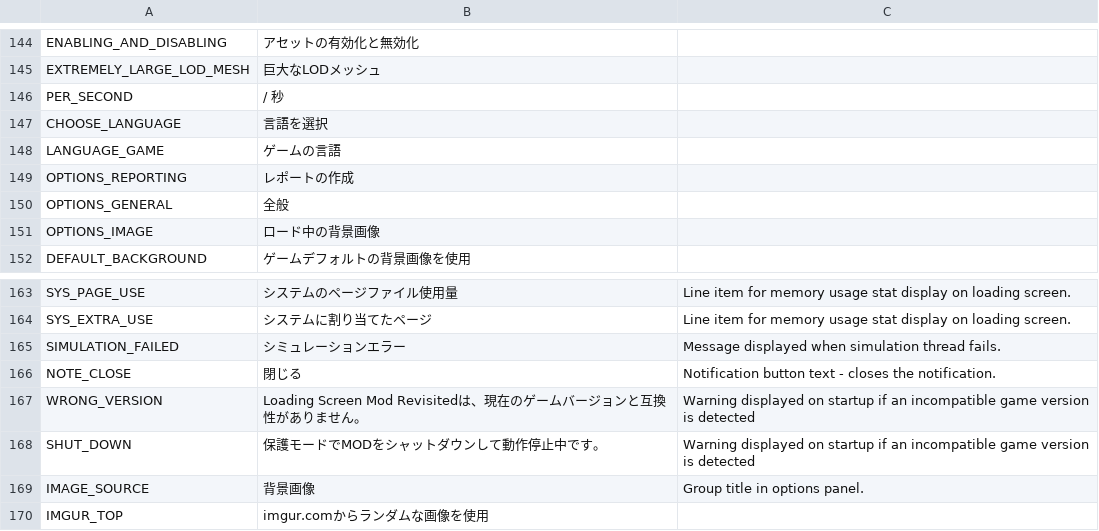
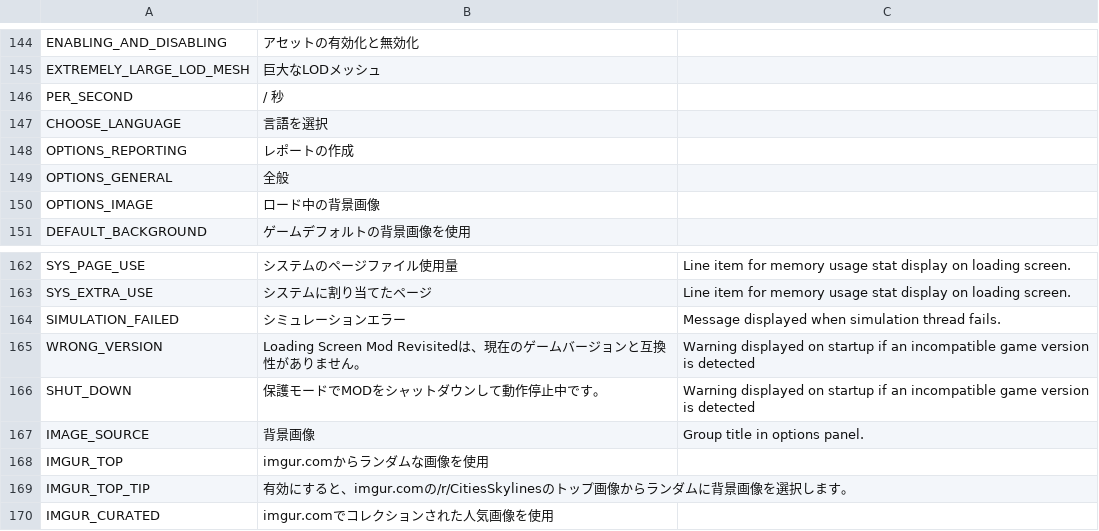
Before and after one commit to algernon-A/LSM-Revisited, a CSV file: Translations/ja-JP.csv, drawn as a sheet; only a part is shown, gaps mark what is left out; the shorter side is filled out with more unchanged rows; the diff names each change by its address in the sheet, - before the commit and + after, or states it on an @@ line.

```diff
--- a/Translations/ja-JP.csv
+++ b/Translations/ja-JP.csv
-row 148: LANGUAGE_GAME | ゲームの言語
-row 166: NOTE_CLOSE | 閉じる | Notification button text - closes the notification.
```
Also changed, not shown: Translations/de-DE.csv, Translations/es-ES.csv, 12 other files.
